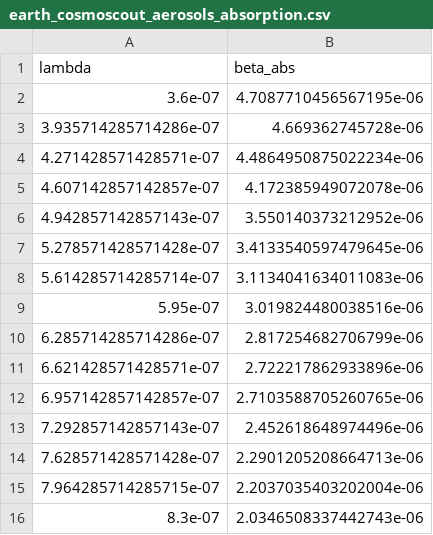
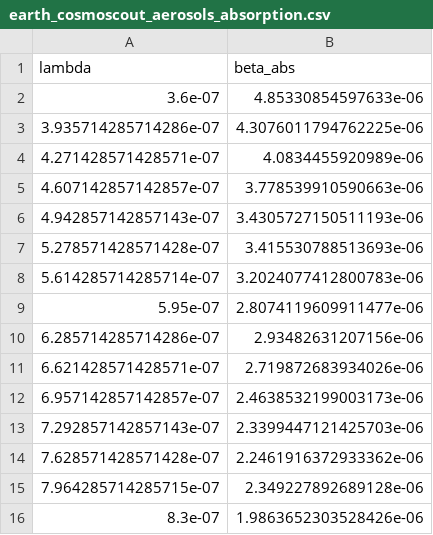
Before and after one commit to cosmoscout/cosmoscout-vr, a CSV file: plugins/csp-atmospheres/scattering-table-generator/output/earth_cosmoscout_aerosols_absorption.csv, drawn as a sheet.

```diff
--- a/plugins/csp-atmospheres/scattering-table-generator/output/earth_cosmoscout_aerosols_absorption.csv
+++ b/plugins/csp-atmospheres/scattering-table-generator/output/earth_cosmoscout_aerosols_absorption.csv
@@ -1,16 +1,16 @@
 lambda,beta_abs
-3.6e-07,4.7087710456567195e-06
-3.935714285714286e-07,4.669362745728e-06
-4.271428571428571e-07,4.4864950875022234e-06
-4.607142857142857e-07,4.172385949072078e-06
-4.942857142857143e-07,3.550140373212952e-06
-5.278571428571428e-07,3.4133540597479645e-06
-5.614285714285714e-07,3.1134041634011083e-06
-5.95e-07,3.019824480038516e-06
-6.285714285714286e-07,2.817254682706799e-06
-6.621428571428571e-07,2.722217862933896e-06
-6.957142857142857e-07,2.7103588705260765e-06
-7.292857142857143e-07,2.452618648974496e-06
-7.628571428571428e-07,2.2901205208664713e-06
-7.964285714285715e-07,2.2037035403202004e-06
-8.3e-07,2.0346508337442743e-06
+3.6e-07,4.85330854597633e-06
+3.935714285714286e-07,4.3076011794762225e-06
+4.271428571428571e-07,4.0834455920989e-06
+4.607142857142857e-07,3.778539910590663e-06
+4.942857142857143e-07,3.4305727150511193e-06
+5.278571428571428e-07,3.415530788513693e-06
+5.614285714285714e-07,3.2024077412800783e-06
+5.95e-07,2.8074119609911477e-06
+6.285714285714286e-07,2.93482631207156e-06
+6.621428571428571e-07,2.719872683934026e-06
+6.957142857142857e-07,2.4638532199003173e-06
+7.292857142857143e-07,2.3399447121425703e-06
+7.628571428571428e-07,2.2461916372933362e-06
+7.964285714285715e-07,2.349227892689128e-06
+8.3e-07,1.9863652303528426e-06
```
Also changed, not shown: plugins/csp-atmospheres/scattering-table-generator/output/earth_cosmoscout_aerosols_phase.csv, plugins/csp-atmospheres/scattering-table-generator/output/earth_cosmoscout_aerosols_scattering.csv, 5 other files.
